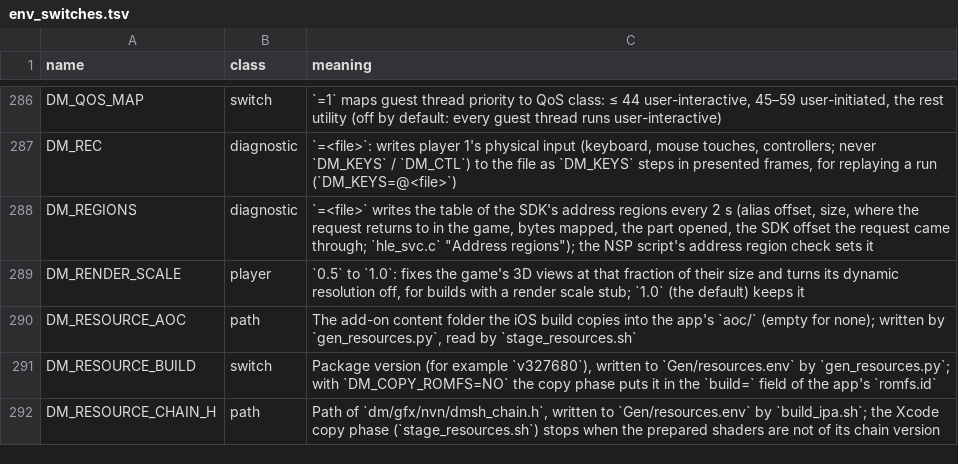
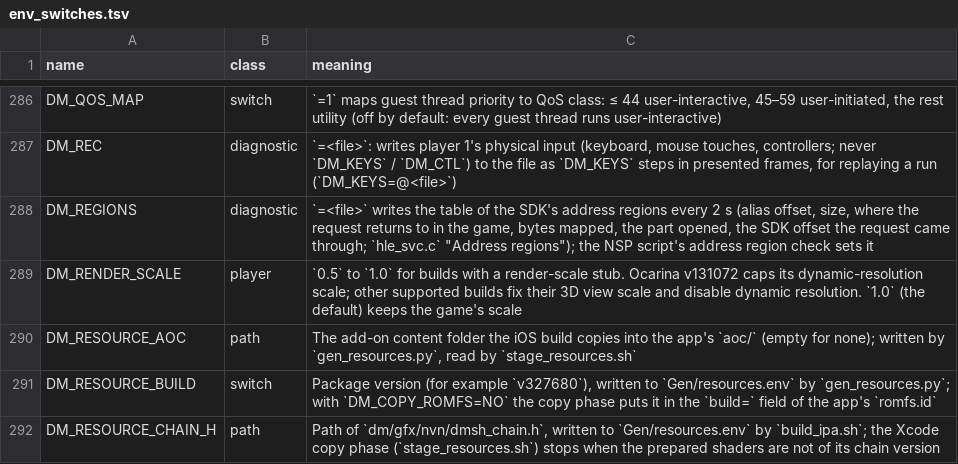
Before and after one commit to Fasen24-AI/swordboiMacNative, a TSV file: docs/env_switches.tsv, drawn as a sheet; only a part is shown, gaps mark what is left out.

Commit message:
Apply #1497: Add a render-scale ceiling for Ocarina v131072
Upstream pull requests applied in this commit (their authors' work, brought onto this tree with a three-way merge; the description is in each PR):
- #1497 by givethesourceplox (open): Add a render-scale ceiling for Ocarina v131072

```diff
--- a/docs/env_switches.tsv
+++ b/docs/env_switches.tsv
@@ -288,3 +288,3 @@ DM_REC	diagnostic	`=<file>`: writes player 1's physical input (keyboard, mouse t
 DM_REGIONS	diagnostic	`=<file>` writes the table of the SDK's address regions every 2 s (alias offset, size, where the request returns to in the game, bytes mapped, the part opened, the SDK offset the request came through; `hle_svc.c` "Address regions"); the NSP script's address region check sets it
-DM_RENDER_SCALE	player	`0.5` to `1.0`: fixes the game's 3D views at that fraction of their size and turns its dynamic resolution off, for builds with a render scale stub; `1.0` (the default) keeps it
+DM_RENDER_SCALE	player	`0.5` to `1.0` for builds with a render-scale stub. Ocarina v131072 caps its dynamic-resolution scale; other supported builds fix their 3D view scale and disable dynamic resolution. `1.0` (the default) keeps the game's scale
 DM_RESOURCE_AOC	path	The add-on content folder the iOS build copies into the app's `aoc/` (empty for none); written by `gen_resources.py`, read by `stage_resources.sh`
```
Also changed, not shown: 3 other files.
